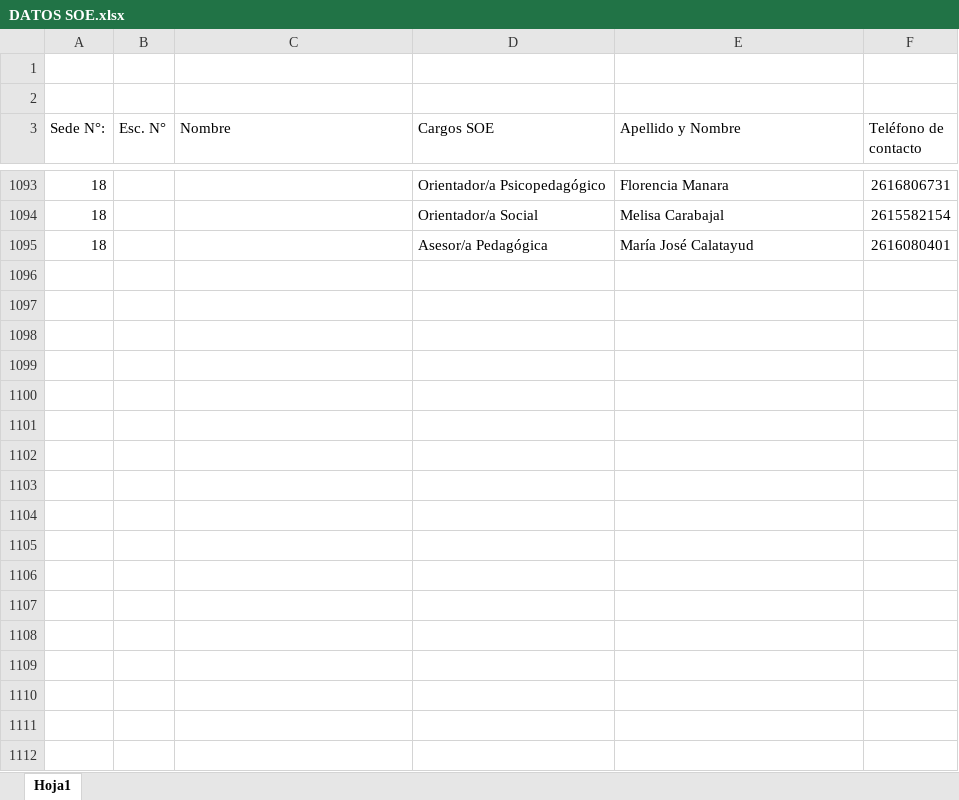
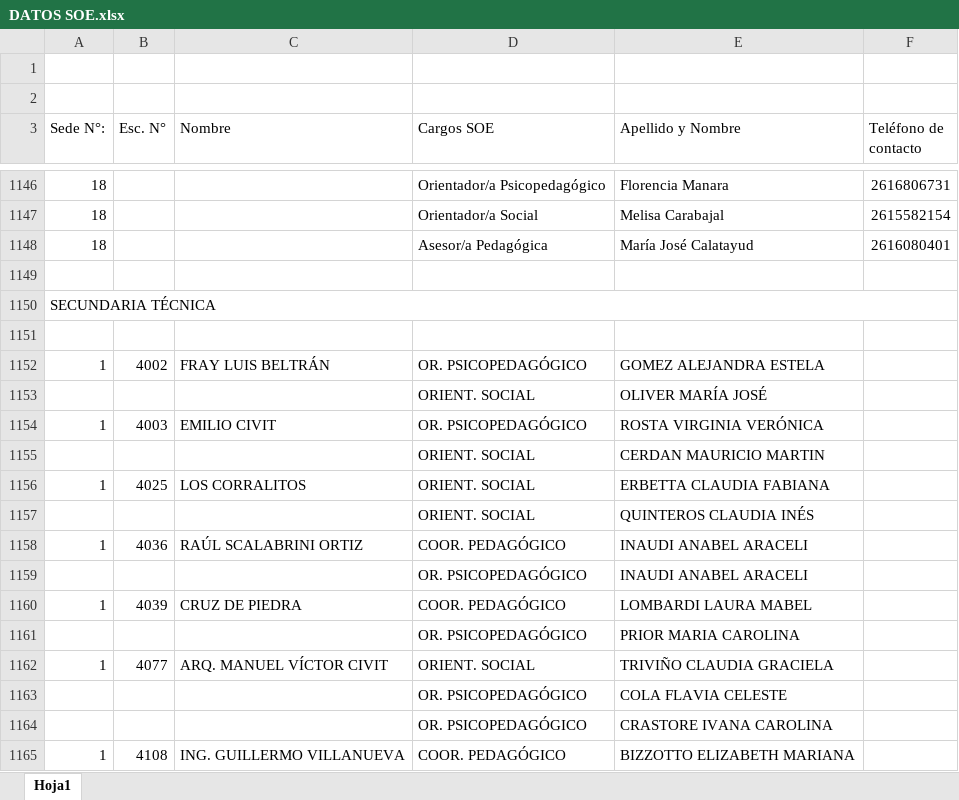
Before and after one commit to JeronimoCortez/profesionales-soe, an Excel workbook: public/DATOS SOE.xlsx, sheet Hoja1, drawn as a sheet; only a part is shown, gaps mark what is left out; values as stored, in another font and other column widths than the file's, no cell formats; the diff covers the shown part only; the diff names each change by its address in the sheet, - before the commit and + after, or states it on an @@ line.

Commit message:
Agrega datos faltantes orientadas seccion 7,13,16 y tecnicas 1 a 6

```diff
--- a/public/DATOS SOE.xlsx (sheet Hoja1)
+++ b/public/DATOS SOE.xlsx (sheet Hoja1)
+row 1149: (empty)
+row 1150: SECUNDARIA TÉCNICA
+row 1151: (empty)
+row 1152: 1 | 4002 | FRAY LUIS BELTRÁN | OR. PSICOPEDAGÓGICO | GOMEZ ALEJANDRA ESTELA
+row 1153:  |  |  | ORIENT. SOCIAL | OLIVER MARÍA JOSÉ
+row 1154: 1 | 4003 | EMILIO CIVIT | OR. PSICOPEDAGÓGICO | ROSTA VIRGINIA VERÓNICA
+row 1155:  |  |  | ORIENT. SOCIAL | CERDAN MAURICIO MARTIN
+row 1156: 1 | 4025 | LOS CORRALITOS | ORIENT. SOCIAL | ERBETTA CLAUDIA FABIANA
+row 1157:  |  |  | ORIENT. SOCIAL | QUINTEROS CLAUDIA INÉS
+row 1158: 1 | 4036 | RAÚL SCALABRINI ORTIZ | COOR. PEDAGÓGICO | INAUDI ANABEL ARACELI
+row 1159:  |  |  | OR. PSICOPEDAGÓGICO | INAUDI ANABEL ARACELI
+row 1160: 1 | 4039 | CRUZ DE PIEDRA | COOR. PEDAGÓGICO | LOMBARDI LAURA MABEL
+row 1161:  |  |  | OR. PSICOPEDAGÓGICO | PRIOR MARIA CAROLINA
+row 1162: 1 | 4077 | ARQ. MANUEL VÍCTOR CIVIT | ORIENT. SOCIAL | TRIVIÑO CLAUDIA GRACIELA
+row 1163:  |  |  | OR. PSICOPEDAGÓGICO | COLA FLAVIA CELESTE
+row 1164:  |  |  | OR. PSICOPEDAGÓGICO | CRASTORE IVANA CAROLINA
+row 1165: 1 | 4108 | ING. GUILLERMO VILLANUEVA | COOR. PEDAGÓGICO | BIZZOTTO ELIZABETH MARIANA
```
Also changed, not shown: 174 added rows and 3 removed rows elsewhere in this sheet, cell formats, 3 other files.
